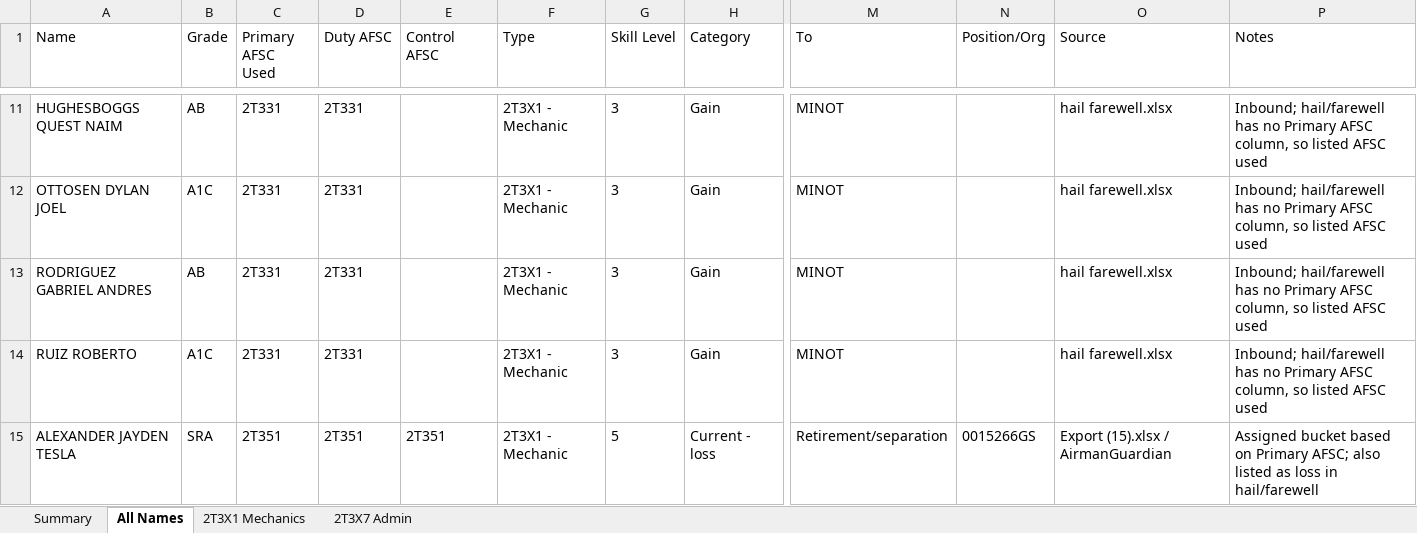
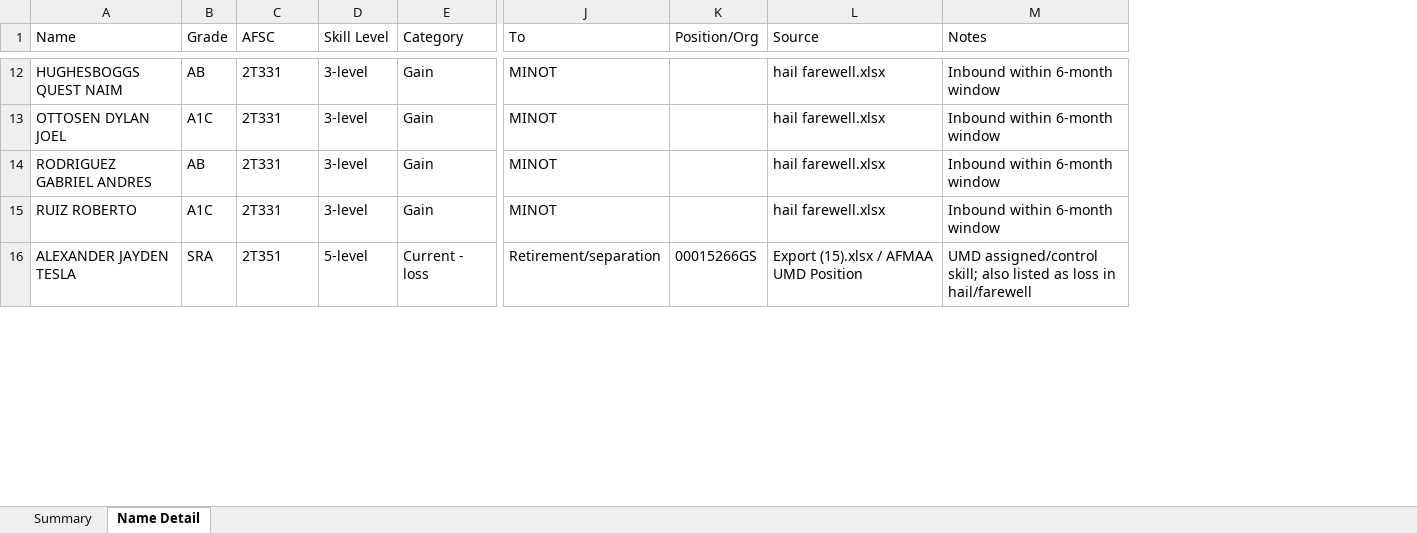
Before and after one commit to ScheelJW/manning, an Excel workbook: 2T3_manning_detail.xlsx, sheet Name Detail, drawn as a sheet; only a part is shown, gaps mark what is left out; values as stored, in another font and other column widths than the file's, no borders; removed rows and columns are numbered as before the commit, all else as after; the diff covers the shown part only; the diff names each change by its address in the sheet, - before the commit and + after, or states it on an @@ line.

```diff
--- a/2T3_manning_detail.xlsx (sheet Name Detail)
+++ b/2T3_manning_detail.xlsx (sheet Name Detail)
-sheet tab: All Names
+sheet tab: Name Detail
-sheet tab: 2T3X1 Mechanics
-sheet tab: 2T3X7 Admin
-column D (Duty AFSC), rows 11-15: 2T331 | 2T331 | 2T331 | 2T331 | 2T351
-column E (Control AFSC), row 15: 2T351
-column F (Type), rows 11-15: all 2T3X1 - Mechanic
-C1: Primary AFSC Used
+C1: AFSC
-D12:D15 (Skill Level): 3
+D12:D15 (Skill Level): 3-level
-M12:M15 (Notes): Inbound; hail/farewell has no Primary AFSC column, so listed AFSC used
+M12:M15 (Notes): Inbound within 6-month window
-D16 (Skill Level): 5
+D16 (Skill Level): 5-level
-K16 (Position/Org): 0015266GS
+K16 (Position/Org): 00015266GS
-L16 (Source): Export (15).xlsx / AirmanGuardian
+L16 (Source): Export (15).xlsx / AFMAA UMD Position
-M16 (Notes): Assigned bucket based on Primary AFSC; also listed…
+M16 (Notes): UMD assigned/control skill; also listed…
```
Also changed, not shown: 8 added rows, 30 removed rows and 182 edited cells elsewhere in this sheet, sheet Summary.
